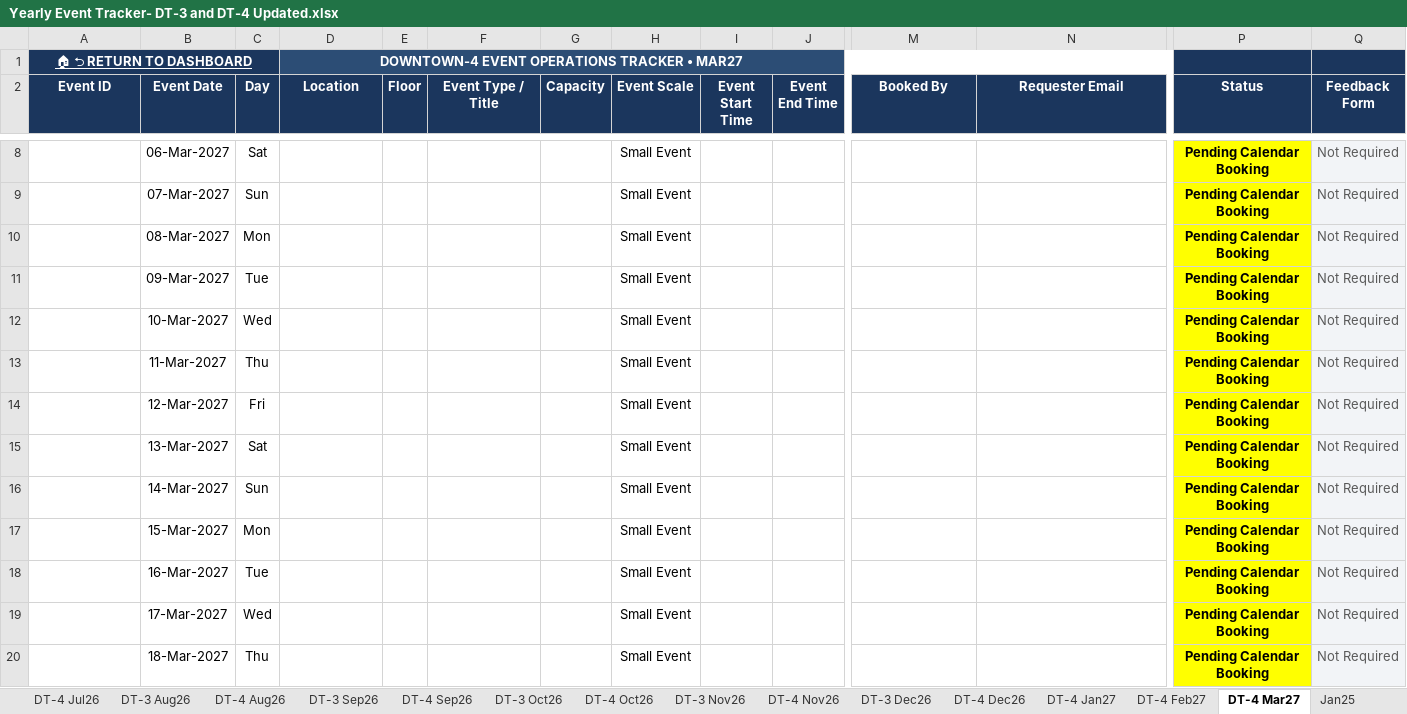
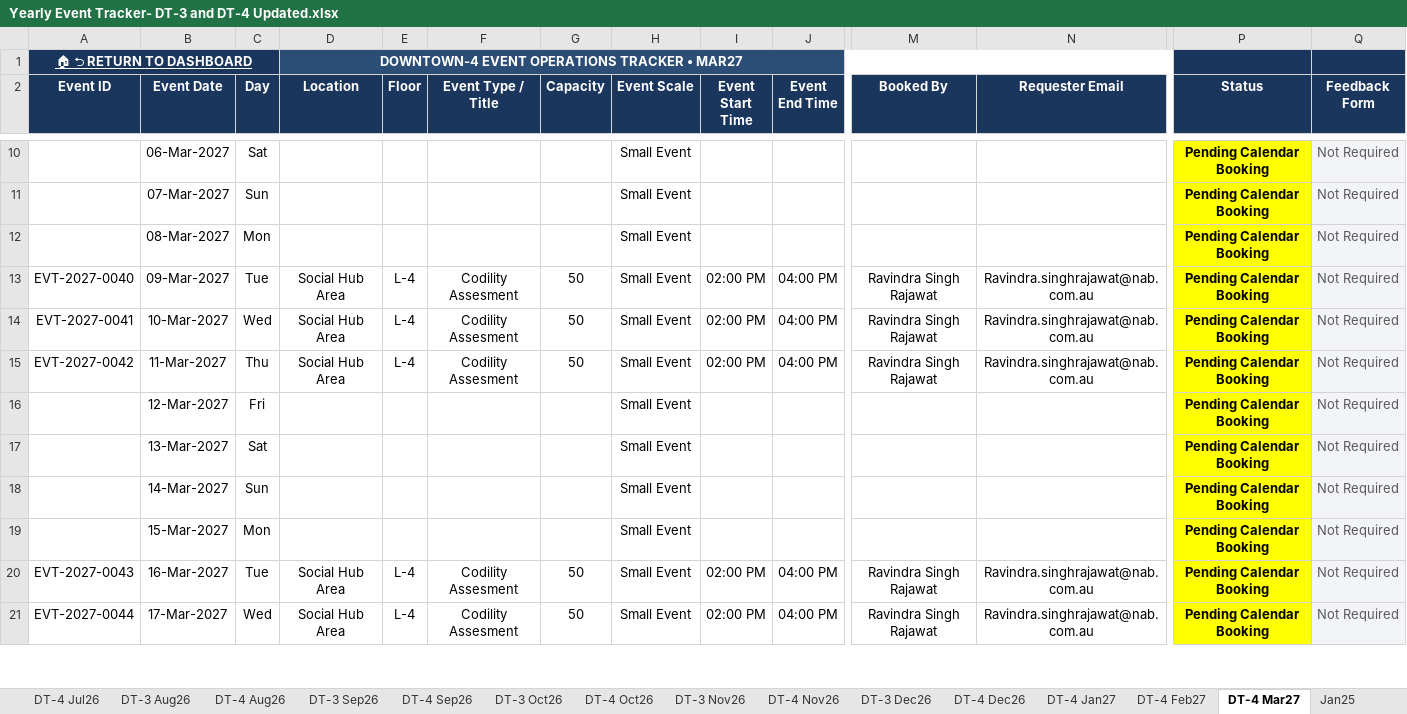
Before and after one commit to satyabrata-sketch/facility-multi-tracker-hub, an Excel workbook: Event/Yearly Event Tracker- DT-3 and DT-4 Updated.xlsx, sheet DT-4 Mar27, drawn as a sheet; only a part is shown, gaps mark what is left out; values as stored, in another font and other column widths than the file's, no borders; removed rows and columns are numbered as before the commit, all else as after; rows hold the shown columns only; the diff covers the shown part only; the diff names each change by its address in the sheet, - before the commit and + after, or states it on an @@ line.

```diff
--- a/Event/Yearly Event Tracker- DT-3 and DT-4 Updated.xlsx (sheet DT-4 Mar27)
+++ b/Event/Yearly Event Tracker- DT-3 and DT-4 Updated.xlsx (sheet DT-4 Mar27)
-row 11:  | 09-Mar-2027 | Tue |  |  |  |  | Small Event |  |  |  |  | Pending Calendar Booking | Not Required
-row 12:  | 10-Mar-2027 | Wed |  |  |  |  | Small Event |  |  |  |  | Pending Calendar Booking | Not Required
-row 13:  | 11-Mar-2027 | Thu |  |  |  |  | Small Event |  |  |  |  | Pending Calendar Booking | Not Required
+row 13: EVT-2027-0040 | 09-Mar-2027 | Tue | Social Hub Area | L-4 | Codility Assesment | 50 | Small Event | 02:00 PM | 04:00 PM | Ravindra Singh Rajawat | Ravindra.singhrajawat@nab.com.au | Pending Calendar Booking | Not Required
+row 14: EVT-2027-0041 | 10-Mar-2027 | Wed | Social Hub Area | L-4 | Codility Assesment | 50 | Small Event | 02:00 PM | 04:00 PM | Ravindra Singh Rajawat | Ravindra.singhrajawat@nab.com.au | Pending Calendar Booking | Not Required
+row 15: EVT-2027-0042 | 11-Mar-2027 | Thu | Social Hub Area | L-4 | Codility Assesment | 50 | Small Event | 02:00 PM | 04:00 PM | Ravindra Singh Rajawat | Ravindra.singhrajawat@nab.com.au | Pending Calendar Booking | Not Required
-row 18:  | 16-Mar-2027 | Tue |  |  |  |  | Small Event |  |  |  |  | Pending Calendar Booking | Not Required
-row 19:  | 17-Mar-2027 | Wed |  |  |  |  | Small Event |  |  |  |  | Pending Calendar Booking | Not Required
-row 20:  | 18-Mar-2027 | Thu |  |  |  |  | Small Event |  |  |  |  | Pending Calendar Booking | Not Required
+row 20: EVT-2027-0043 | 16-Mar-2027 | Tue | Social Hub Area | L-4 | Codility Assesment | 50 | Small Event | 02:00 PM | 04:00 PM | Ravindra Singh Rajawat | Ravindra.singhrajawat@nab.com.au | Pending Calendar Booking | Not Required
+row 21: EVT-2027-0044 | 17-Mar-2027 | Wed | Social Hub Area | L-4 | Codility Assesment | 50 | Small Event | 02:00 PM | 04:00 PM | Ravindra Singh Rajawat | Ravindra.singhrajawat@nab.com.au | Pending Calendar Booking | Not Required
```
Also changed, not shown: 13 added rows, 9 removed rows and 1 edited cell elsewhere in this sheet, sheet DT-4 Sep26, sheet DT-4 Dec26, sheet DT-4 Oct26, sheet DT-4 Feb27, sheet DT-4 Nov26, sheet DT-4 Jan27, 5 more sheets, formulas that keep their value, Locker/Keys Lock Tracker - 2026 1.xlsx, 3 other files.
